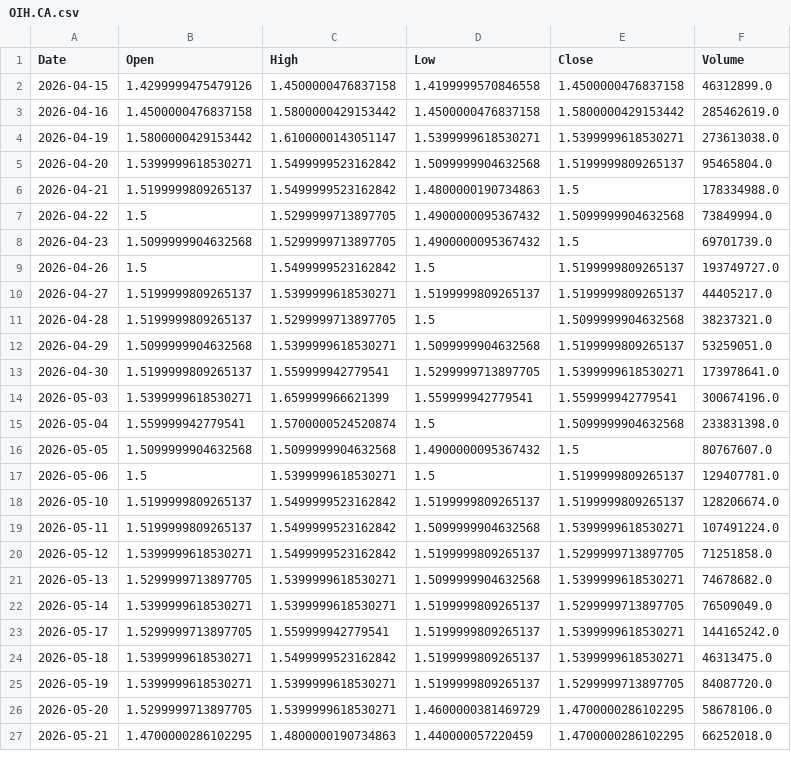
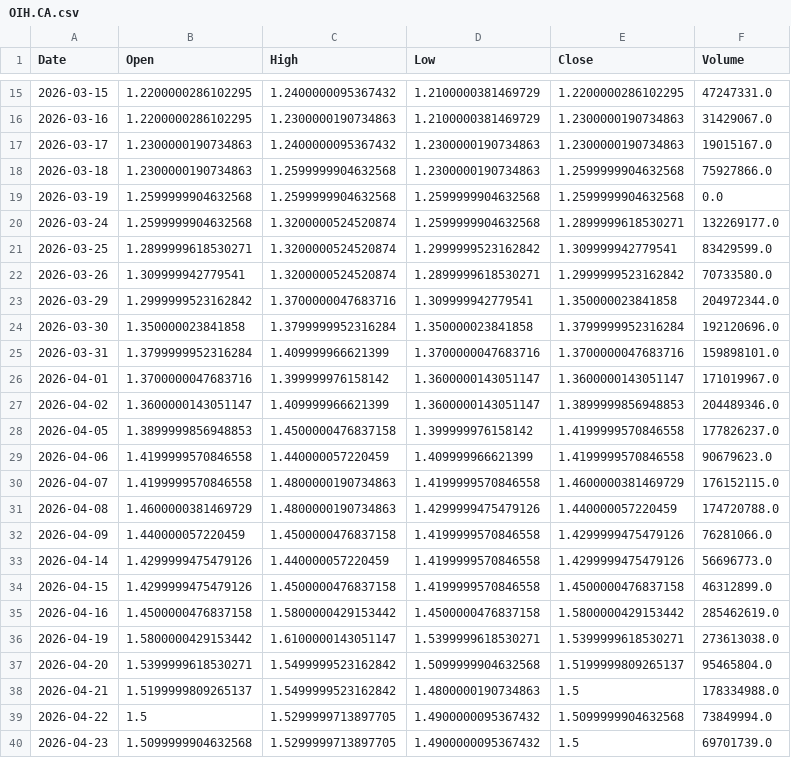
Before and after one commit to shadygad01/smartlist, a CSV file: historical_data/historical_data/OIH.CA.csv, drawn as a sheet; only a part is shown, gaps mark what is left out; the shorter side is filled out with more unchanged rows; the diff covers the shown part only; the diff names each change by its address in the sheet, - before the commit and + after, or states it on an @@ line.

```diff
--- a/historical_data/historical_data/OIH.CA.csv
+++ b/historical_data/historical_data/OIH.CA.csv
+row 15: 2026-03-15 | 1.2200000286102295 | 1.2400000095367432 | 1.2100000381469729 | 1.2200000286102295 | 47247331.0
+row 16: 2026-03-16 | 1.2200000286102295 | 1.2300000190734863 | 1.2100000381469729 | 1.2300000190734863 | 31429067.0
+row 17: 2026-03-17 | 1.2300000190734863 | 1.2400000095367432 | 1.2300000190734863 | 1.2300000190734863 | 19015167.0
+row 18: 2026-03-18 | 1.2300000190734863 | 1.2599999904632568 | 1.2300000190734863 | 1.2599999904632568 | 75927866.0
+row 19: 2026-03-19 | 1.2599999904632568 | 1.2599999904632568 | 1.2599999904632568 | 1.2599999904632568 | 0.0
+row 20: 2026-03-24 | 1.2599999904632568 | 1.3200000524520874 | 1.2599999904632568 | 1.2899999618530271 | 132269177.0
+row 21: 2026-03-25 | 1.2899999618530271 | 1.3200000524520874 | 1.2999999523162842 | 1.309999942779541 | 83429599.0
+row 22: 2026-03-26 | 1.309999942779541 | 1.3200000524520874 | 1.2899999618530271 | 1.2999999523162842 | 70733580.0
+row 23: 2026-03-29 | 1.2999999523162842 | 1.3700000047683716 | 1.309999942779541 | 1.350000023841858 | 204972344.0
+row 24: 2026-03-30 | 1.350000023841858 | 1.3799999952316284 | 1.350000023841858 | 1.3799999952316284 | 192120696.0
+row 25: 2026-03-31 | 1.3799999952316284 | 1.409999966621399 | 1.3700000047683716 | 1.3700000047683716 | 159898101.0
+row 26: 2026-04-01 | 1.3700000047683716 | 1.399999976158142 | 1.3600000143051147 | 1.3600000143051147 | 171019967.0
+row 27: 2026-04-02 | 1.3600000143051147 | 1.409999966621399 | 1.3600000143051147 | 1.3899999856948853 | 204489346.0
+row 28: 2026-04-05 | 1.3899999856948853 | 1.4500000476837158 | 1.399999976158142 | 1.4199999570846558 | 177826237.0
+row 29: 2026-04-06 | 1.4199999570846558 | 1.440000057220459 | 1.409999966621399 | 1.4199999570846558 | 90679623.0
+row 30: 2026-04-07 | 1.4199999570846558 | 1.4800000190734863 | 1.4199999570846558 | 1.4600000381469729 | 176152115.0
+row 31: 2026-04-08 | 1.4600000381469729 | 1.4800000190734863 | 1.4299999475479126 | 1.440000057220459 | 174720788.0
+row 32: 2026-04-09 | 1.440000057220459 | 1.4500000476837158 | 1.4199999570846558 | 1.4299999475479126 | 76281066.0
+row 33: 2026-04-14 | 1.4299999475479126 | 1.440000057220459 | 1.4199999570846558 | 1.4299999475479126 | 56696773.0
```
Also changed, not shown: 13 added rows and 1 removed row elsewhere in this file, historical_data/historical_data/EFIH.CA.csv, historical_data/historical_data/GBCO.CA.csv, 36 other files.
